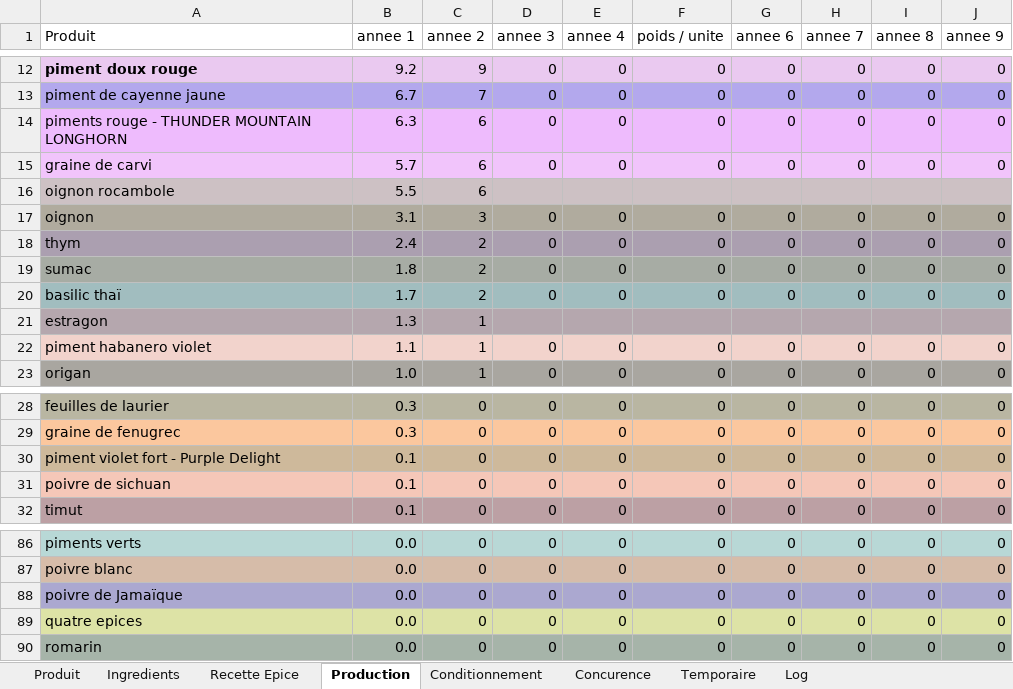
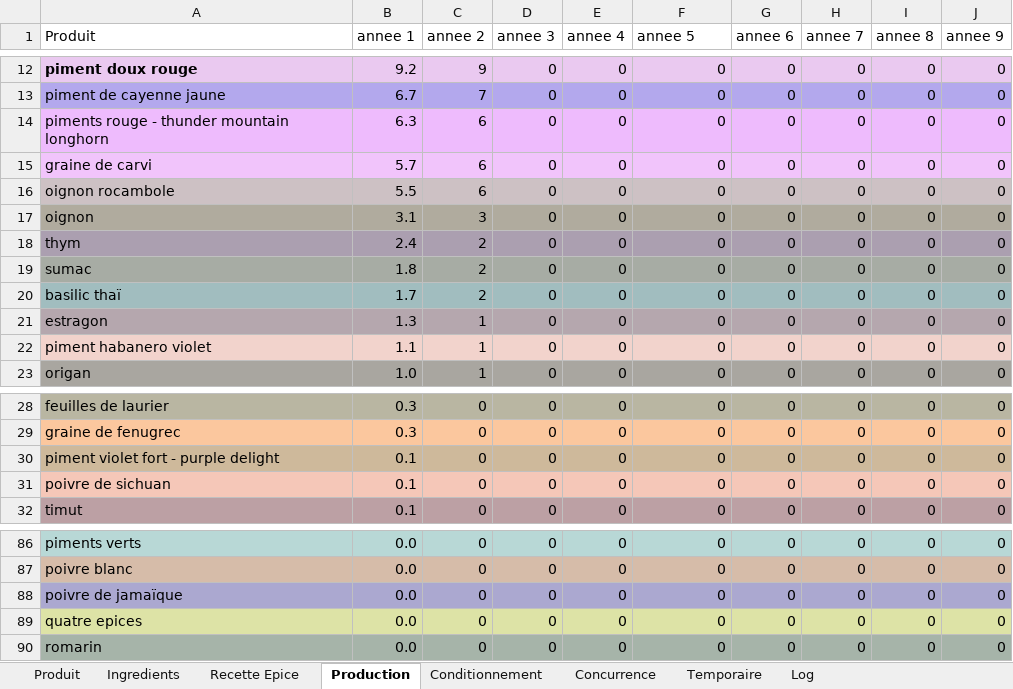
Before and after one commit to MerlinPerrotLegler/le-chaudron-qui-sent-bon-obsidian, an Excel workbook: Recettes et production.xlsx, sheet Production, drawn as a sheet; only a part is shown, gaps mark what is left out; values as stored, in another font and other column widths than the file's, no borders; conditional formats and table styles not drawn; the diff covers the shown part only; the diff names each change by its address in the sheet, - before the commit and + after, or states it on an @@ line.

Commit message:
Update "Recettes et production.xlsx" with new data

```diff
--- a/Recettes et production.xlsx (sheet Production)
+++ b/Recettes et production.xlsx (sheet Production)
-sheet tab: Concurence
+sheet tab: Concurrence
-F1: poids / unite
+F1: annee 5
-A14 (Produit): piments rouge - THUNDER MOUNTAIN LONGHORN
+A14 (Produit): piments rouge - thunder mountain longhorn
-D16 (annee 3): (empty)
+D16 (annee 3): 0
-E16 (annee 4): (empty)
+E16 (annee 4): 0
-F16 (annee 5): (empty)
+F16 (annee 5): 0
-G16 (annee 6): (empty)
+G16 (annee 6): 0
-H16 (annee 7): (empty)
+H16 (annee 7): 0
-I16 (annee 8): (empty)
+I16 (annee 8): 0
-J16 (annee 9): (empty)
+J16 (annee 9): 0
-D21 (annee 3): (empty)
+D21 (annee 3): 0
-E21 (annee 4): (empty)
+E21 (annee 4): 0
-F21 (annee 5): (empty)
+F21 (annee 5): 0
-G21 (annee 6): (empty)
+G21 (annee 6): 0
-H21 (annee 7): (empty)
+H21 (annee 7): 0
-I21 (annee 8): (empty)
+I21 (annee 8): 0
-J21 (annee 9): (empty)
+J21 (annee 9): 0
-A30 (Produit): piment violet fort - Purple Delight
+A30 (Produit): piment violet fort - purple delight
-A88 (Produit): poivre de Jamaïque
+A88 (Produit): poivre de jamaïque
```
Also changed, not shown: 1 added row, 1 removed row and 109 edited cells elsewhere in this sheet, sheet Recette Epice, sheet Log, sheet Produit, sheet Ingredients, sheet Concurrence, sheet Temporaire, 1 other file.
